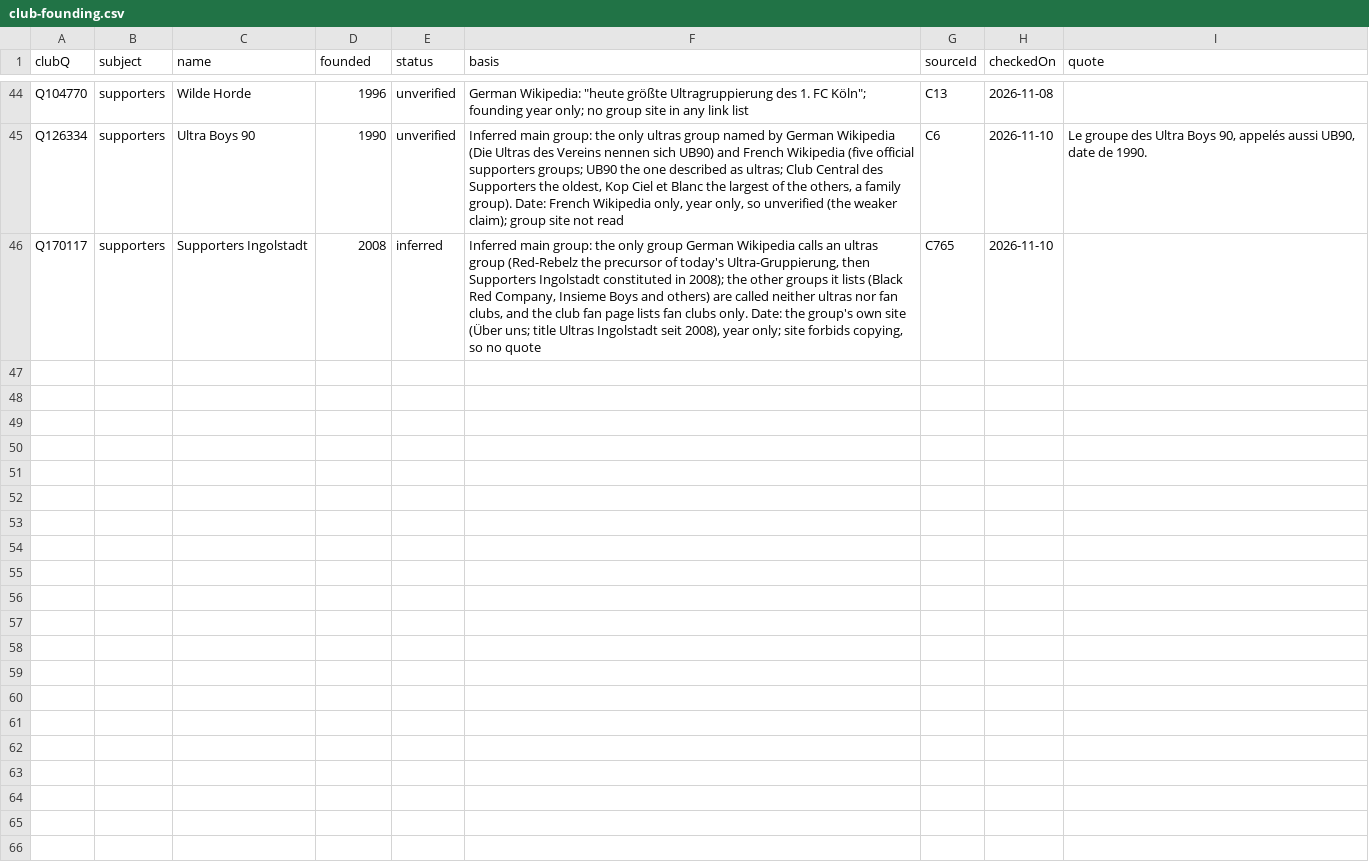
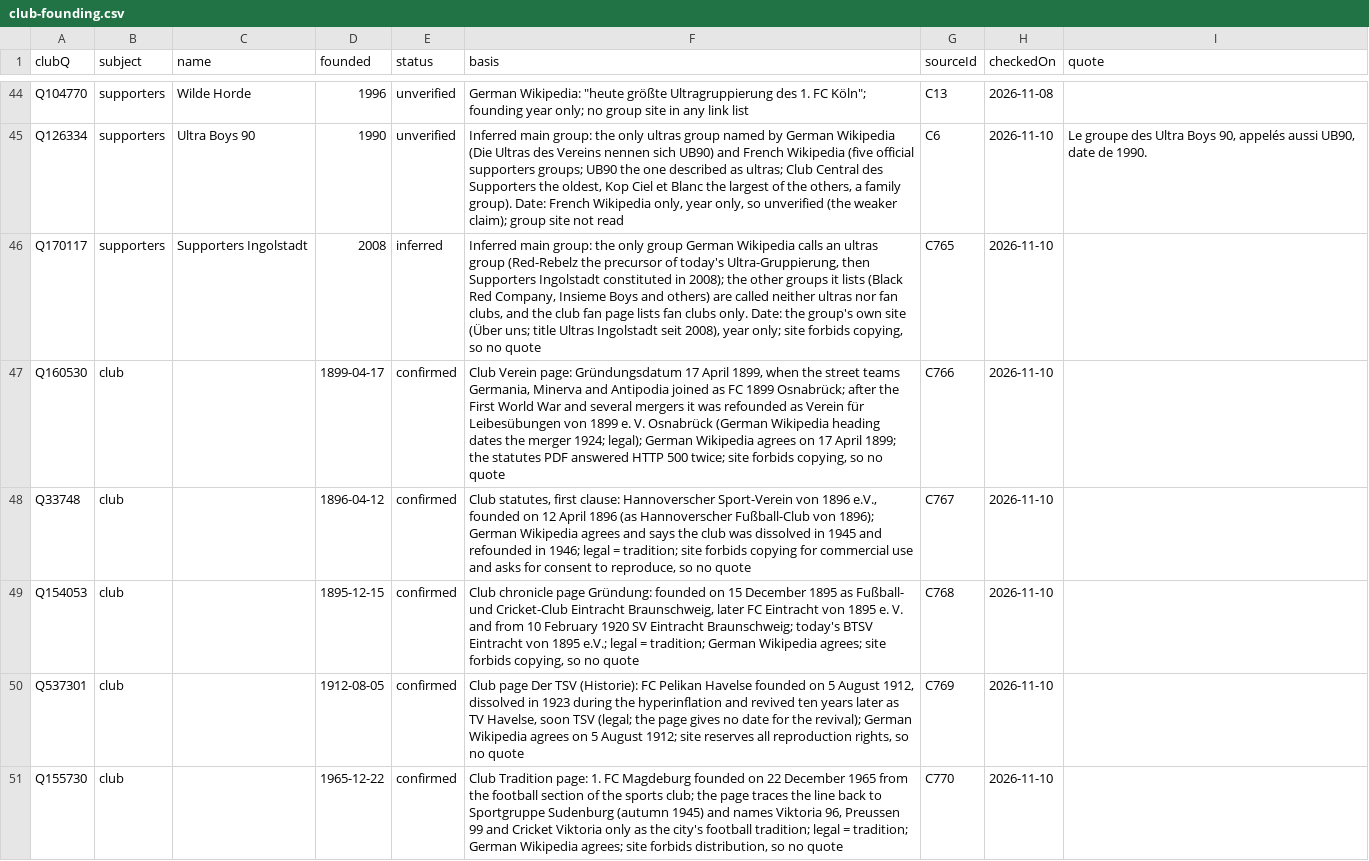
Before and after one commit to AlexGrozavul/Football, a CSV file: data/club-founding.csv, drawn as a sheet; only a part is shown, gaps mark what is left out; the diff covers the shown part only; the diff names each change by its address in the sheet, - before the commit and + after, or states it on an @@ line.

```diff
--- a/data/club-founding.csv
+++ b/data/club-founding.csv
+row 47: Q160530 | club |  | 1899-04-17 | confirmed | Club Verein page: Gründungsdatum 17 April 1899, when the street teams Germania, Minerva and Antipodia joined as FC 1899 Osnabrück; after the First World War and several mergers it was refounded as Verein für Leibesübungen von 1899 e. V. Osnabrück (German Wikipedia heading dates the merger 1924; legal); German Wikipedia agrees on 17 April 1899; the statutes PDF answered HTTP 500 twice; site forbids copying, so no quote | C766 | 2026-11-10
+row 48: Q33748 | club |  | 1896-04-12 | confirmed | Club statutes, first clause: Hannoverscher Sport-Verein von 1896 e.V., founded on 12 April 1896 (as Hannoverscher Fußball-Club von 1896); German Wikipedia agrees and says the club was dissolved in 1945 and refounded in 1946; legal = tradition; site forbids copying for commercial use and asks for consent to reproduce, so no quote | C767 | 2026-11-10
+row 49: Q154053 | club |  | 1895-12-15 | confirmed | Club chronicle page Gründung: founded on 15 December 1895 as Fußball- und Cricket-Club Eintracht Braunschweig, later FC Eintracht von 1895 e. V. and from 10 February 1920 SV Eintracht Braunschweig; today's BTSV Eintracht von 1895 e.V.; legal = tradition; German Wikipedia agrees; site forbids copying, so no quote | C768 | 2026-11-10
+row 50: Q537301 | club |  | 1912-08-05 | confirmed | Club page Der TSV (Historie): FC Pelikan Havelse founded on 5 August 1912, dissolved in 1923 during the hyperinflation and revived ten years later as TV Havelse, soon TSV (legal; the page gives no date for the revival); German Wikipedia agrees on 5 August 1912; site reserves all reproduction rights, so no quote | C769 | 2026-11-10
+row 51: Q155730 | club |  | 1965-12-22 | confirmed | Club Tradition page: 1. FC Magdeburg founded on 22 December 1965 from the football section of the sports club; the page traces the line back to Sportgruppe Sudenburg (autumn 1945) and names Viktoria 96, Preussen 99 and Cricket Viktoria only as the city's football tradition; legal = tradition; German Wikipedia agrees; site forbids distribution, so no quote | C770 | 2026-11-10
```
Also changed, not shown: 4 added rows elsewhere in this file, data/club-culture-sources.csv, 2 other files.
